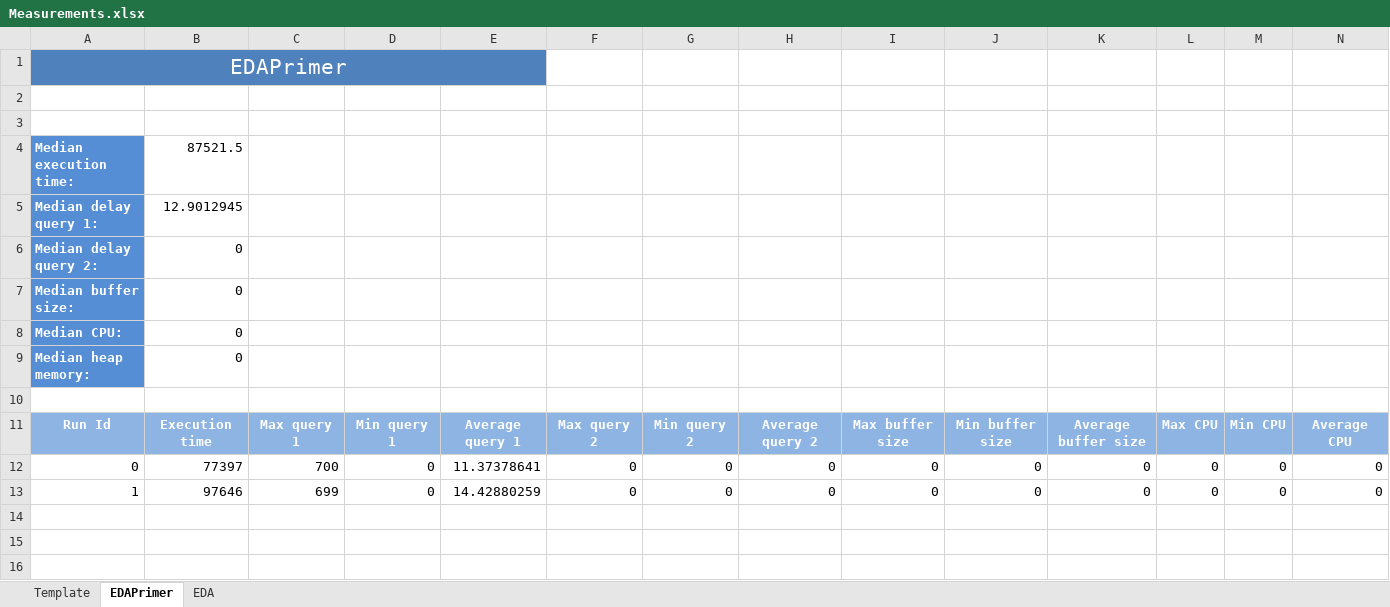
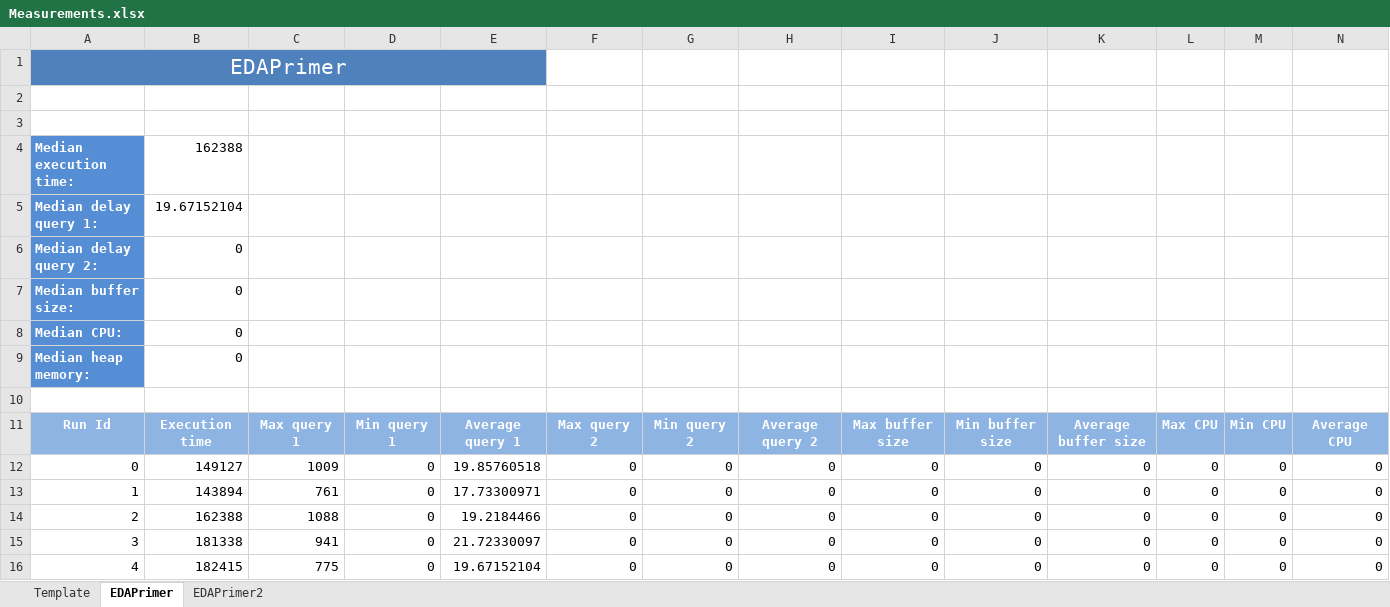
Before and after one commit to jeryini/TaxiManagementSystem, an Excel workbook: output/reports/Measurements.xlsx, sheet EDAPrimer, drawn as a sheet; only a part is shown; values as stored, in another font and other column widths than the file's, no borders; rows hold the shown columns only; the diff names each change by its address in the sheet, - before the commit and + after, or states it on an @@ line.

```diff
--- a/output/reports/Measurements.xlsx (sheet EDAPrimer)
+++ b/output/reports/Measurements.xlsx (sheet EDAPrimer)
-sheet tab: EDA
+sheet tab: EDAPrimer2
-B4: 87521.5
+B4: 162388
-B5: 12.9012945
+B5: 19.67152104
-B12: 77397
+B12: 149127
-C12: 700
+C12: 1009
-E12: 11.37378641
+E12: 19.85760518
-B13: 97646
+B13: 143894
-C13: 699
+C13: 761
-E13: 14.42880259
+E13: 17.73300971
+row 14: 2 | 162388 | 1088 | 0 | 19.2184466 | 0 | 0 | 0 | 0 | 0 | 0 | 0 | 0 | 0
+row 15: 3 | 181338 | 941 | 0 | 21.72330097 | 0 | 0 | 0 | 0 | 0 | 0 | 0 | 0 | 0
+row 16: 4 | 182415 | 775 | 0 | 19.67152104 | 0 | 0 | 0 | 0 | 0 | 0 | 0 | 0 | 0
```
Also changed, not shown: sheet EDAPrimer2, 10 other files.
